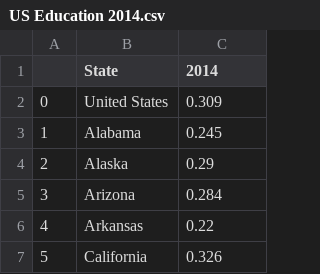
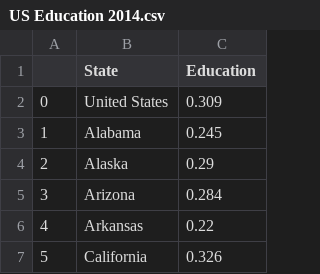
Before and after one commit to alexy1432/Cardiovascular-Disease-Analysis, a CSV file: Data/US Education 2014.csv, drawn as a sheet; only a part is shown.

```diff
--- a/Data/US Education 2014.csv
+++ b/Data/US Education 2014.csv
@@ -1,2 +1,2 @@
-,State,2014
+,State,Education
 0,United States,0.309
```
Also changed, not shown: 14 other files.
